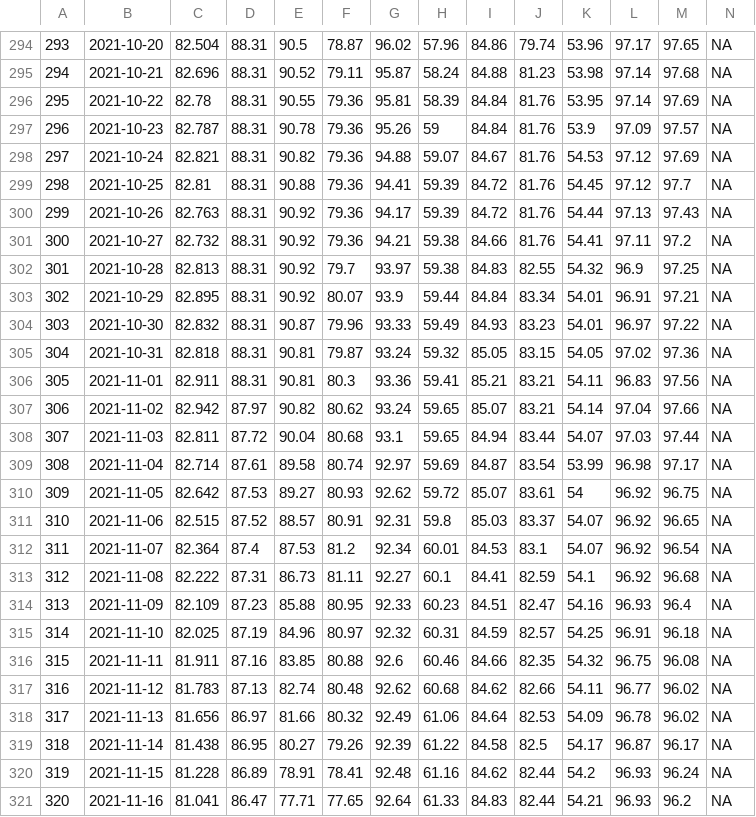
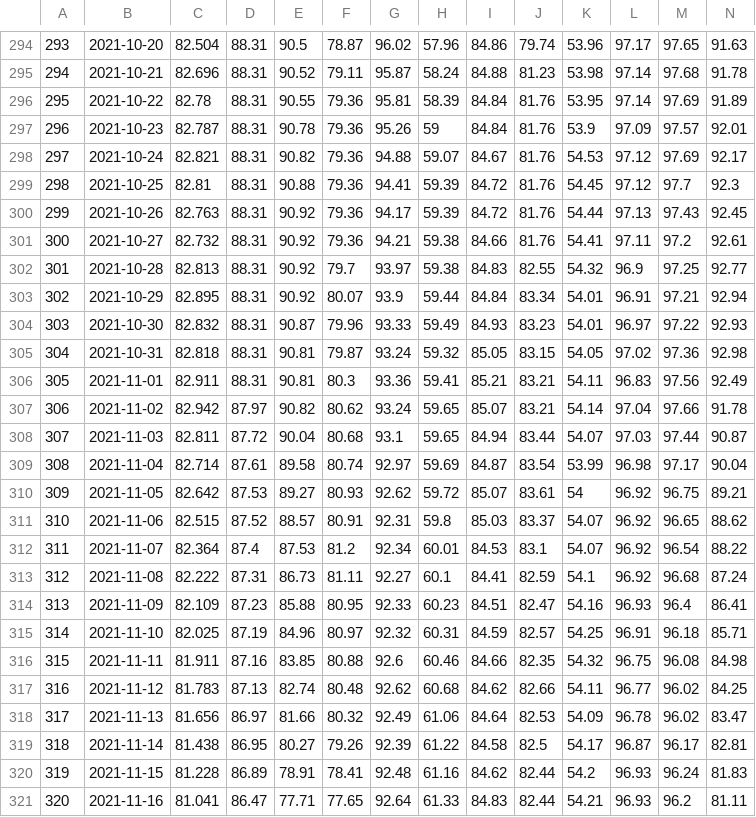
Before and after one commit to mediafin/gas-shortage-eu, a CSV file: export/dw-BE.csv, drawn as a sheet; only a part is shown, gaps mark what is left out; the diff covers the shown part only.

```diff
--- a/export/dw-BE.csv
+++ b/export/dw-BE.csv
@@ -294,28 +294,28 @@
-"293",2021-10-20,82.504,88.31,90.5,78.87,96.02,57.96,84.86,79.74,53.96,97.17,97.65,NA
-"294",2021-10-21,82.696,88.31,90.52,79.11,95.87,58.24,84.88,81.23,53.98,97.14,97.68,NA
-"295",2021-10-22,82.78,88.31,90.55,79.36,95.81,58.39,84.84,81.76,53.95,97.14,97.69,NA
-"296",2021-10-23,82.787,88.31,90.78,79.36,95.26,59,84.84,81.76,53.9,97.09,97.57,NA
-"297",2021-10-24,82.821,88.31,90.82,79.36,94.88,59.07,84.67,81.76,54.53,97.12,97.69,NA
-"298",2021-10-25,82.81,88.31,90.88,79.36,94.41,59.39,84.72,81.76,54.45,97.12,97.7,NA
-"299",2021-10-26,82.763,88.31,90.92,79.36,94.17,59.39,84.72,81.76,54.44,97.13,97.43,NA
-"300",2021-10-27,82.732,88.31,90.92,79.36,94.21,59.38,84.66,81.76,54.41,97.11,97.2,NA
-"301",2021-10-28,82.813,88.31,90.92,79.7,93.97,59.38,84.83,82.55,54.32,96.9,97.25,NA
-"302",2021-10-29,82.895,88.31,90.92,80.07,93.9,59.44,84.84,83.34,54.01,96.91,97.21,NA
-"303",2021-10-30,82.832,88.31,90.87,79.96,93.33,59.49,84.93,83.23,54.01,96.97,97.22,NA
-"304",2021-10-31,82.818,88.31,90.81,79.87,93.24,59.32,85.05,83.15,54.05,97.02,97.36,NA
-"305",2021-11-01,82.911,88.31,90.81,80.3,93.36,59.41,85.21,83.21,54.11,96.83,97.56,NA
-"306",2021-11-02,82.942,87.97,90.82,80.62,93.24,59.65,85.07,83.21,54.14,97.04,97.66,NA
-"307",2021-11-03,82.811,87.72,90.04,80.68,93.1,59.65,84.94,83.44,54.07,97.03,97.44,NA
-"308",2021-11-04,82.714,87.61,89.58,80.74,92.97,59.69,84.87,83.54,53.99,96.98,97.17,NA
-"309",2021-11-05,82.642,87.53,89.27,80.93,92.62,59.72,85.07,83.61,54,96.92,96.75,NA
-"310",2021-11-06,82.515,87.52,88.57,80.91,92.31,59.8,85.03,83.37,54.07,96.92,96.65,NA
-"311",2021-11-07,82.364,87.4,87.53,81.2,92.34,60.01,84.53,83.1,54.07,96.92,96.54,NA
-"312",2021-11-08,82.222,87.31,86.73,81.11,92.27,60.1,84.41,82.59,54.1,96.92,96.68,NA
-"313",2021-11-09,82.109,87.23,85.88,80.95,92.33,60.23,84.51,82.47,54.16,96.93,96.4,NA
-"314",2021-11-10,82.025,87.19,84.96,80.97,92.32,60.31,84.59,82.57,54.25,96.91,96.18,NA
-"315",2021-11-11,81.911,87.16,83.85,80.88,92.6,60.46,84.66,82.35,54.32,96.75,96.08,NA
-"316",2021-11-12,81.783,87.13,82.74,80.48,92.62,60.68,84.62,82.66,54.11,96.77,96.02,NA
-"317",2021-11-13,81.656,86.97,81.66,80.32,92.49,61.06,84.64,82.53,54.09,96.78,96.02,NA
-"318",2021-11-14,81.438,86.95,80.27,79.26,92.39,61.22,84.58,82.5,54.17,96.87,96.17,NA
-"319",2021-11-15,81.228,86.89,78.91,78.41,92.48,61.16,84.62,82.44,54.2,96.93,96.24,NA
-"320",2021-11-16,81.041,86.47,77.71,77.65,92.64,61.33,84.83,82.44,54.21,96.93,96.2,NA
+"293",2021-10-20,82.504,88.31,90.5,78.87,96.02,57.96,84.86,79.74,53.96,97.17,97.65,91.63
+"294",2021-10-21,82.696,88.31,90.52,79.11,95.87,58.24,84.88,81.23,53.98,97.14,97.68,91.78
+"295",2021-10-22,82.78,88.31,90.55,79.36,95.81,58.39,84.84,81.76,53.95,97.14,97.69,91.89
+"296",2021-10-23,82.787,88.31,90.78,79.36,95.26,59,84.84,81.76,53.9,97.09,97.57,92.01
+"297",2021-10-24,82.821,88.31,90.82,79.36,94.88,59.07,84.67,81.76,54.53,97.12,97.69,92.17
+"298",2021-10-25,82.81,88.31,90.88,79.36,94.41,59.39,84.72,81.76,54.45,97.12,97.7,92.3
+"299",2021-10-26,82.763,88.31,90.92,79.36,94.17,59.39,84.72,81.76,54.44,97.13,97.43,92.45
+"300",2021-10-27,82.732,88.31,90.92,79.36,94.21,59.38,84.66,81.76,54.41,97.11,97.2,92.61
+"301",2021-10-28,82.813,88.31,90.92,79.7,93.97,59.38,84.83,82.55,54.32,96.9,97.25,92.77
+"302",2021-10-29,82.895,88.31,90.92,80.07,93.9,59.44,84.84,83.34,54.01,96.91,97.21,92.94
+"303",2021-10-30,82.832,88.31,90.87,79.96,93.33,59.49,84.93,83.23,54.01,96.97,97.22,92.93
+"304",2021-10-31,82.818,88.31,90.81,79.87,93.24,59.32,85.05,83.15,54.05,97.02,97.36,92.98
+"305",2021-11-01,82.911,88.31,90.81,80.3,93.36,59.41,85.21,83.21,54.11,96.83,97.56,92.49
+"306",2021-11-02,82.942,87.97,90.82,80.62,93.24,59.65,85.07,83.21,54.14,97.04,97.66,91.78
+"307",2021-11-03,82.811,87.72,90.04,80.68,93.1,59.65,84.94,83.44,54.07,97.03,97.44,90.87
+"308",2021-11-04,82.714,87.61,89.58,80.74,92.97,59.69,84.87,83.54,53.99,96.98,97.17,90.04
+"309",2021-11-05,82.642,87.53,89.27,80.93,92.62,59.72,85.07,83.61,54,96.92,96.75,89.21
+"310",2021-11-06,82.515,87.52,88.57,80.91,92.31,59.8,85.03,83.37,54.07,96.92,96.65,88.62
+"311",2021-11-07,82.364,87.4,87.53,81.2,92.34,60.01,84.53,83.1,54.07,96.92,96.54,88.22
+"312",2021-11-08,82.222,87.31,86.73,81.11,92.27,60.1,84.41,82.59,54.1,96.92,96.68,87.24
+"313",2021-11-09,82.109,87.23,85.88,80.95,92.33,60.23,84.51,82.47,54.16,96.93,96.4,86.41
+"314",2021-11-10,82.025,87.19,84.96,80.97,92.32,60.31,84.59,82.57,54.25,96.91,96.18,85.71
+"315",2021-11-11,81.911,87.16,83.85,80.88,92.6,60.46,84.66,82.35,54.32,96.75,96.08,84.98
+"316",2021-11-12,81.783,87.13,82.74,80.48,92.62,60.68,84.62,82.66,54.11,96.77,96.02,84.25
+"317",2021-11-13,81.656,86.97,81.66,80.32,92.49,61.06,84.64,82.53,54.09,96.78,96.02,83.47
+"318",2021-11-14,81.438,86.95,80.27,79.26,92.39,61.22,84.58,82.5,54.17,96.87,96.17,82.81
+"319",2021-11-15,81.228,86.89,78.91,78.41,92.48,61.16,84.62,82.44,54.2,96.93,96.24,81.83
+"320",2021-11-16,81.041,86.47,77.71,77.65,92.64,61.33,84.83,82.44,54.21,96.93,96.2,81.11
```
Also changed, not shown: 54 edited cells elsewhere in this file, export/dw-DE.csv, export/dw-FR.csv, 15 other files.
